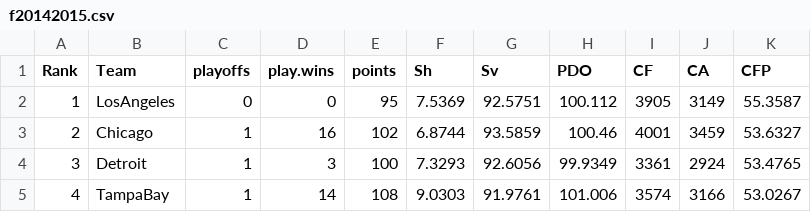
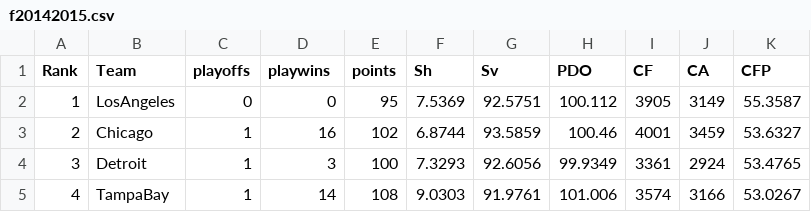
Before and after one commit to pcollin5/myrepo1, a CSV file: f20142015.csv, drawn as a sheet; only a part is shown.

Commit message:
Update f20142015.csv

```diff
--- a/f20142015.csv
+++ b/f20142015.csv
@@ -1,2 +1,2 @@
-Rank,Team,playoffs ,play.wins,points,Sh,Sv,PDO,CF,CA,CFP
+Rank,Team,playoffs ,playwins,points,Sh,Sv,PDO,CF,CA,CFP
 1,LosAngeles,0,0,95,7.5369,92.5751,100.112,3905,3149,55.3587
```
